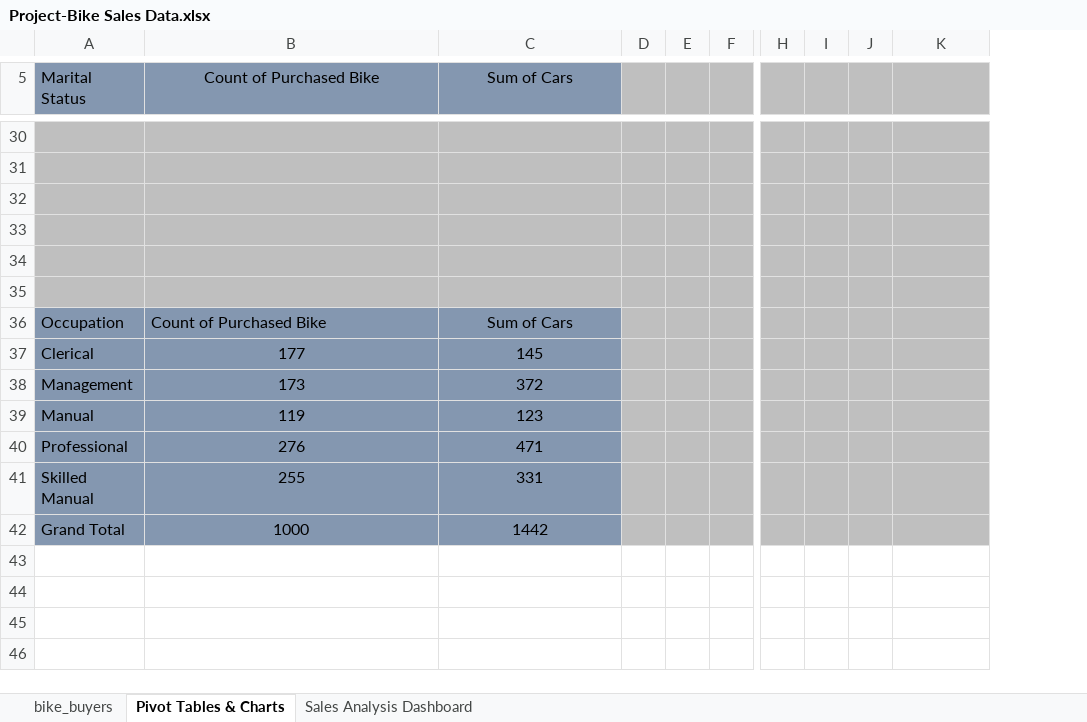
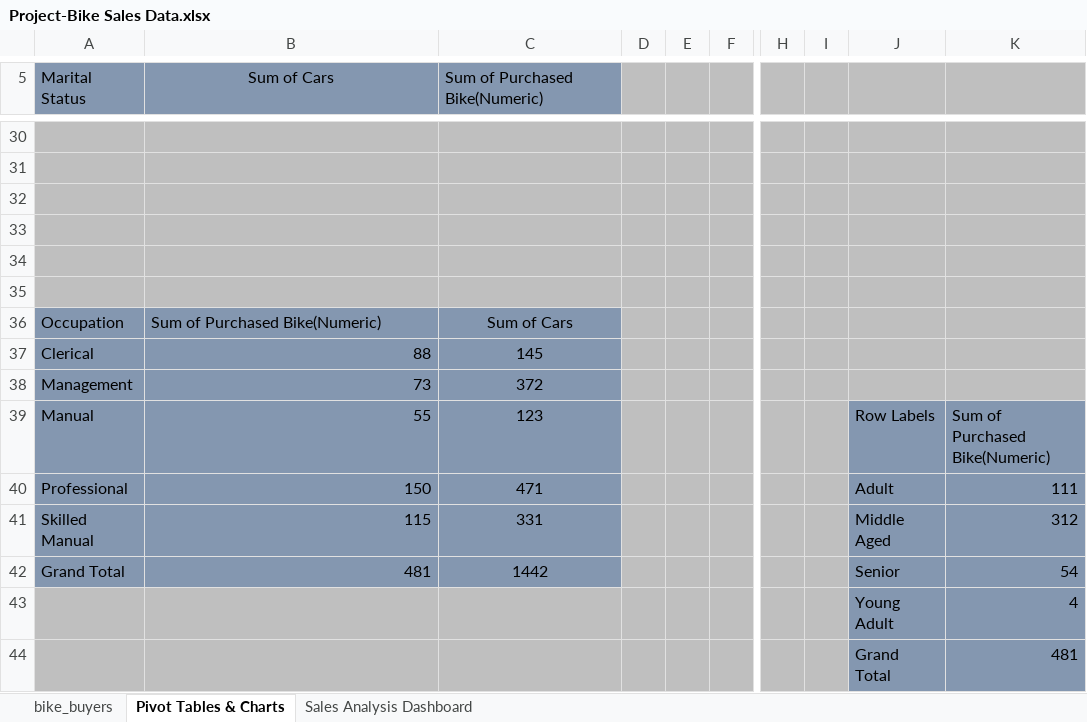
Before and after one commit to zafass/Excel-Sales-Project, an Excel workbook: Project-Bike Sales Data.xlsx, sheet Pivot Tables & Charts, drawn as a sheet; only a part is shown, gaps mark what is left out; values as stored, in another font and other column widths than the file's, no borders; charts and pictures not drawn; removed rows and columns are numbered as before the commit, all else as after; rows hold the shown columns only; the diff covers the shown part only; the diff names each change by its address in the sheet, - before the commit and + after, or states it on an @@ line.

```diff
--- a/Project-Bike Sales Data.xlsx (sheet Pivot Tables & Charts)
+++ b/Project-Bike Sales Data.xlsx (sheet Pivot Tables & Charts)
-column J, empty
+column K, rows 39-42: Sum of Purchased Bike(Numeric) | 111 | 312 | 54
-B5: Count of Purchased Bike
+B5: Sum of Cars
-C5: Sum of Cars
+C5: Sum of Purchased Bike(Numeric)
-C5 alignment: center
+C5 alignment: left
-B36 (Sum of Cars): Count of Purchased Bike
+B36 (Sum of Cars): Sum of Purchased Bike(Numeric)
-B37 (Sum of Cars): 177
+B37 (Sum of Cars): 88
-B37:B42 alignment: center
+B37:B42 alignment: right
-B38 (Sum of Cars): 173
+B38 (Sum of Cars): 73
-B39 (Sum of Cars): 119
+B39 (Sum of Cars): 55
-J39: (empty)
+J39: Row Labels
-J39:J42 fill: #BFBFBF
+J39:J42 fill: #8497B0
-B40 (Sum of Cars): 276
+B40 (Sum of Cars): 150
-J40: (empty)
+J40: Adult
-B41 (Sum of Cars): 255
+B41 (Sum of Cars): 115
-J41: (empty)
+J41: Middle Aged
-B42 (Sum of Cars): 1000
+B42 (Sum of Cars): 481
-J42: (empty)
+J42: Senior
+row 43:  |  |  |  |  |  |  |  | Young Adult | 4
+row 44:  |  |  |  |  |  |  |  | Grand Total | 481
```
Also changed, not shown: 1 added row, 1 removed row, 16 edited cells and cell formats elsewhere in this sheet, sheet bike_buyers, charts or pictures.
